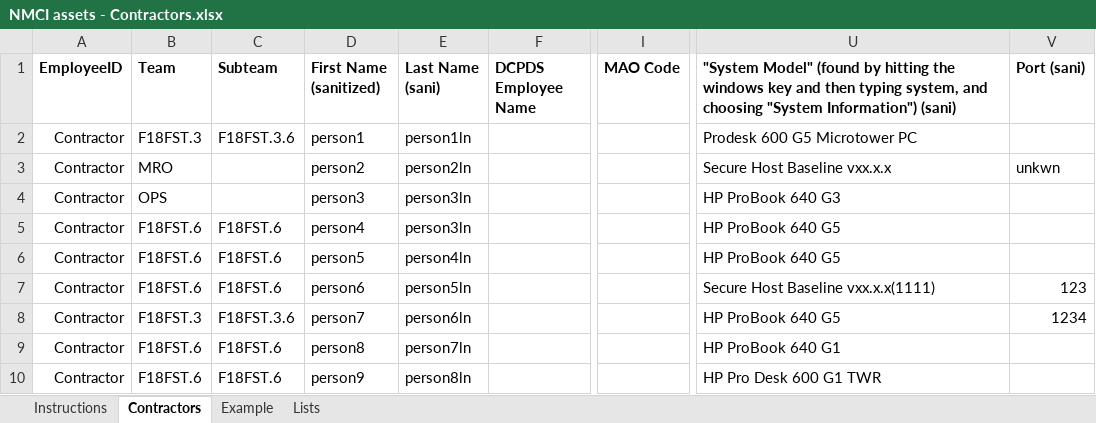
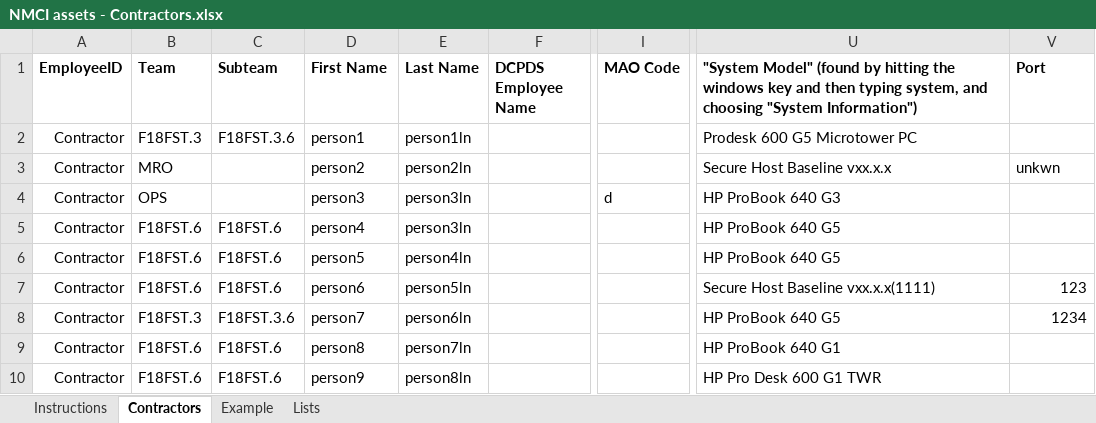
Before and after one commit to HenryKing29/merge, an Excel workbook: NMCI assets - Contractors.xlsx, sheet Contractors, drawn as a sheet; only a part is shown, gaps mark what is left out; values as stored, in another font and other column widths than the file's, no borders; table styles not drawn; the diff names each change by its address in the sheet, - before the commit and + after, or states it on an @@ line.

```diff
--- a/NMCI assets - Contractors.xlsx (sheet Contractors)
+++ b/NMCI assets - Contractors.xlsx (sheet Contractors)
-D1: First Name (sanitized)
+D1: First Name
-E1: Last Name (sani)
+E1: Last Name
-U1: …"System Information") (sani)
+U1: …"System Information")
-V1: Port (sani)
+V1: Port
-I4 (MAO Code): (empty)
+I4 (MAO Code): d
```
Also changed, not shown: NMCI assets - Mission Software FST.xlsx, merge.xlsx.
